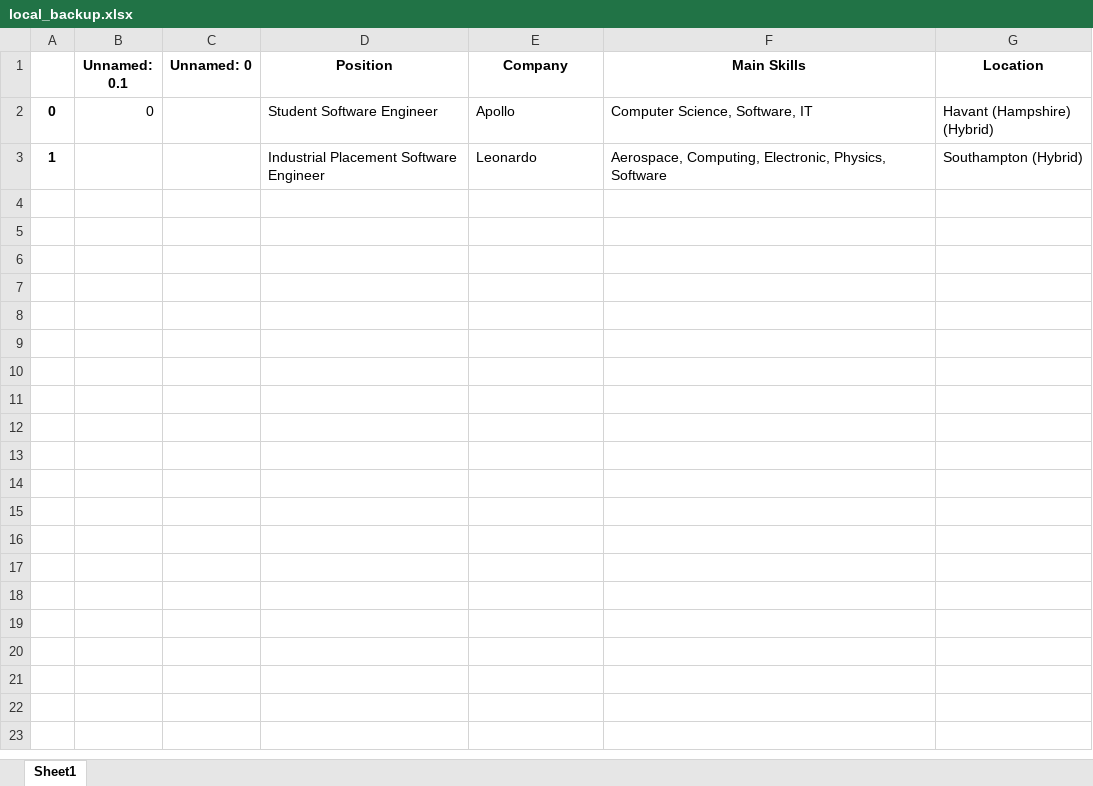
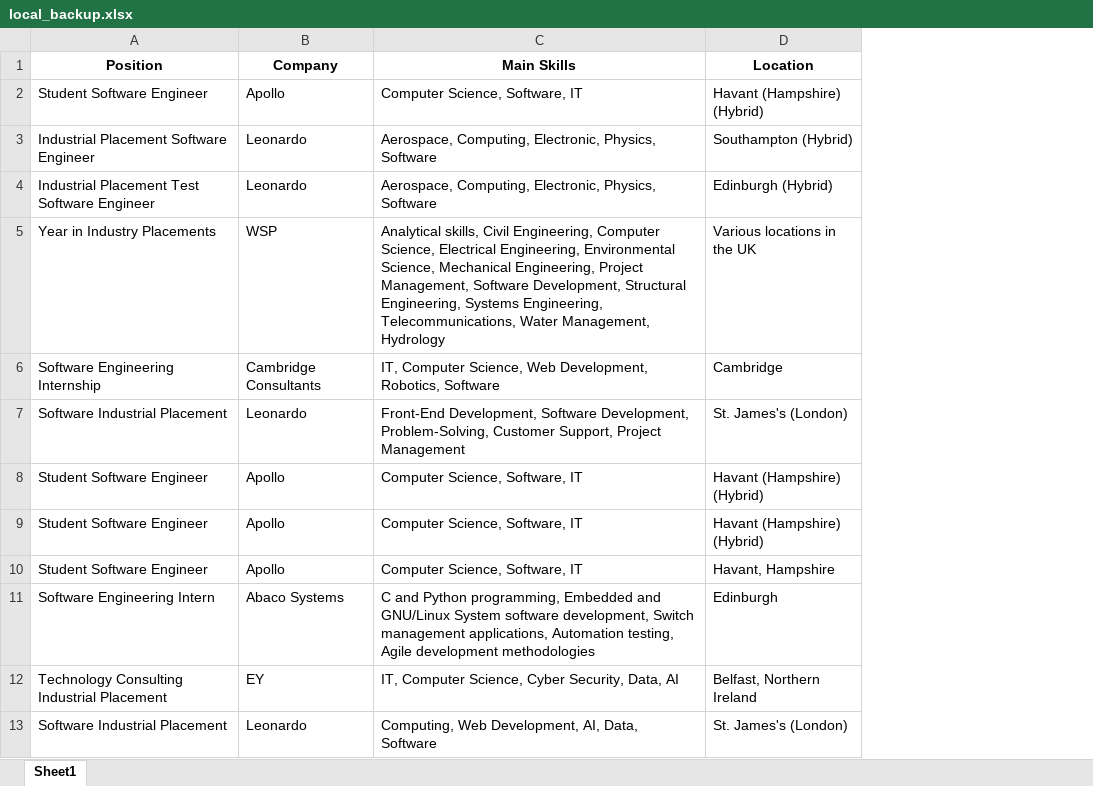
Before and after one commit to samyrjob/Automation_Applications, an Excel workbook: local_backup.xlsx, sheet Sheet1, drawn as a sheet; values as stored, in another font and other column widths than the file's, no borders; removed rows and columns are numbered as before the commit, all else as after; the diff names each change by its address in the sheet, - before the commit and + after, or states it on an @@ line.

Commit message:
last commit for branch arc 1 before switching to  branch arc 2

```diff
--- a/local_backup.xlsx (sheet Sheet1)
+++ b/local_backup.xlsx (sheet Sheet1)
-column A, rows 2-3: 0 | 1
-column B (Unnamed: 0.1), row 2: 0
-column C (Unnamed: 0), empty
+row 4: Industrial Placement Test Software Engineer | Leonardo | Aerospace, Computing, Electronic, Physics, Software | Edinburgh (Hybrid)
+row 5: Year in Industry Placements | WSP | Analytical skills, Civil Engineering, Computer Science, Electrical Engineering, Environmental Science, Mechanical Engineering, Project Management, Software Development, Structural Engineering, Systems Engineering, Telecommunications, Water Management, Hydrology | Various locations in the UK
+row 6: Software Engineering Internship | Cambridge Consultants | IT, Computer Science, Web Development, Robotics, Software | Cambridge
+row 7: Software Industrial Placement | Leonardo | Front-End Development, Software Development, Problem-Solving, Customer Support, Project Management | St. James's (London)
+row 8: Student Software Engineer | Apollo | Computer Science, Software, IT | Havant (Hampshire) (Hybrid)
+row 9: Student Software Engineer | Apollo | Computer Science, Software, IT | Havant (Hampshire) (Hybrid)
+row 10: Student Software Engineer | Apollo | Computer Science, Software, IT | Havant, Hampshire
+row 11: Software Engineering Intern | Abaco Systems | C and Python programming, Embedded and GNU/Linux System software development, Switch management applications, Automation testing, Agile development methodologies | Edinburgh
+row 12: Technology Consulting Industrial Placement | EY | IT, Computer Science, Cyber Security, Data, AI | Belfast, Northern Ireland
+row 13: Software Industrial Placement | Leonardo | Computing, Web Development, AI, Data, Software | St. James's (London)
```
Also changed, not shown: 4 other files.
